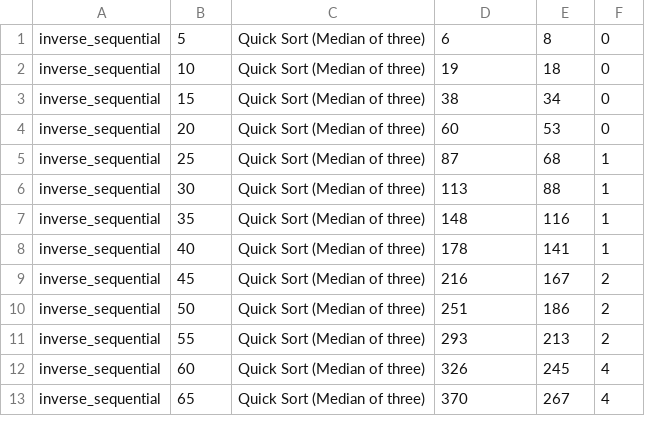
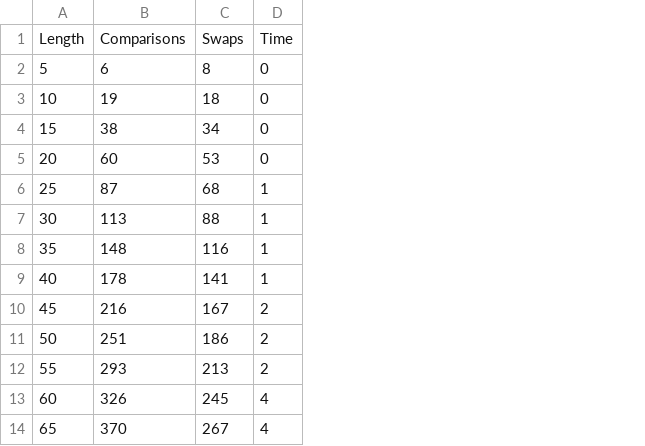
Before and after one commit to ZyphenVisuals/sorting_algorithms_comparison, a CSV file: results/quick_sort_mot_inverse_sequential.csv, drawn as a sheet; only a part is shown; removed rows and columns are numbered as before the commit, all else as after; the diff names each change by its address in the sheet, - before the commit and + after, or states it on an @@ line.

Commit message:
even better results

```diff
--- a/results/quick_sort_mot_inverse_sequential.csv
+++ b/results/quick_sort_mot_inverse_sequential.csv
-column A, rows 1-13: all inverse_sequential
-column C, rows 1-13: all Quick Sort (Median of three)
+row 1: Length | Comparisons | Swaps | Time
```
Also changed, not shown: results/bubble_sort_fe_inverse_sequential.csv, results/counting_sort_s_inverse_sequential.csv, 38 other files.
